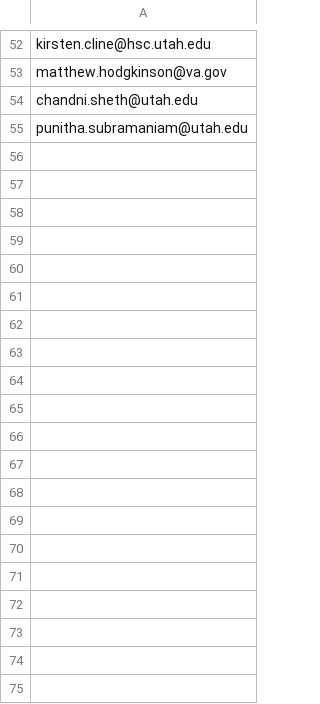
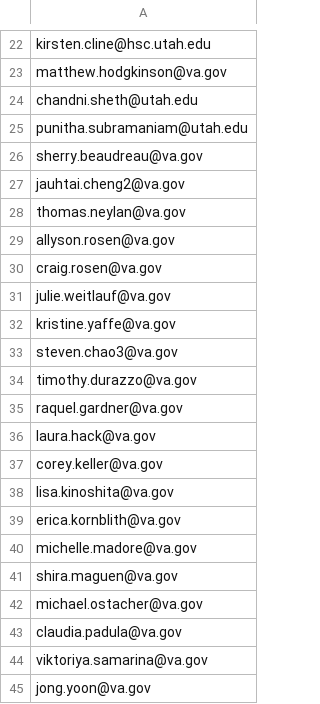
Before and after one commit to rshure001/DogTagDay, a CSV file: mailer/recipients.csv, drawn as a sheet; only a part is shown, gaps mark what is left out; the diff covers the shown part only.

Commit message:
Refresh Dog Tag Day outreach recipient queue

```diff
--- a/mailer/recipients.csv
+++ b/mailer/recipients.csv
@@ -55 +25,21 @@ chandni.sheth@utah.edu
 punitha.subramaniam@utah.edu
+sherry.beaudreau@va.gov
+jauhtai.cheng2@va.gov
+thomas.neylan@va.gov
+allyson.rosen@va.gov
+craig.rosen@va.gov
+julie.weitlauf@va.gov
+kristine.yaffe@va.gov
+steven.chao3@va.gov
+timothy.durazzo@va.gov
+raquel.gardner@va.gov
+laura.hack@va.gov
+corey.keller@va.gov
+lisa.kinoshita@va.gov
+erica.kornblith@va.gov
+michelle.madore@va.gov
+shira.maguen@va.gov
+michael.ostacher@va.gov
+claudia.padula@va.gov
+viktoriya.samarina@va.gov
+jong.yoon@va.gov
```
Also changed, not shown: 10 added rows and 30 removed rows elsewhere in this file.
